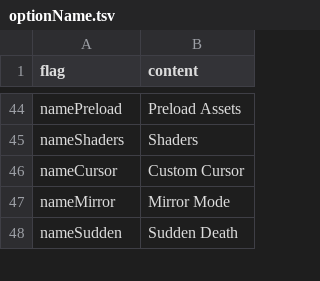
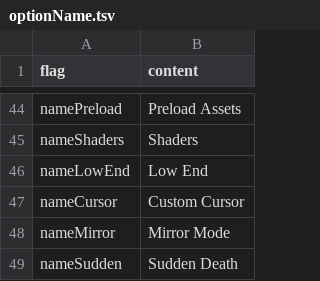
Before and after one commit to EnzoXD2/Doki-Doki-Takeover, a TSV file: assets/locales/en-US/optionName.tsv, drawn as a sheet; only a part is shown, gaps mark what is left out; the diff names each change by its address in the sheet, - before the commit and + after, or states it on an @@ line.

```diff
--- a/assets/locales/en-US/optionName.tsv
+++ b/assets/locales/en-US/optionName.tsv
+row 46: nameLowEnd | Low End
```
Also changed, not shown: 1 other file.
